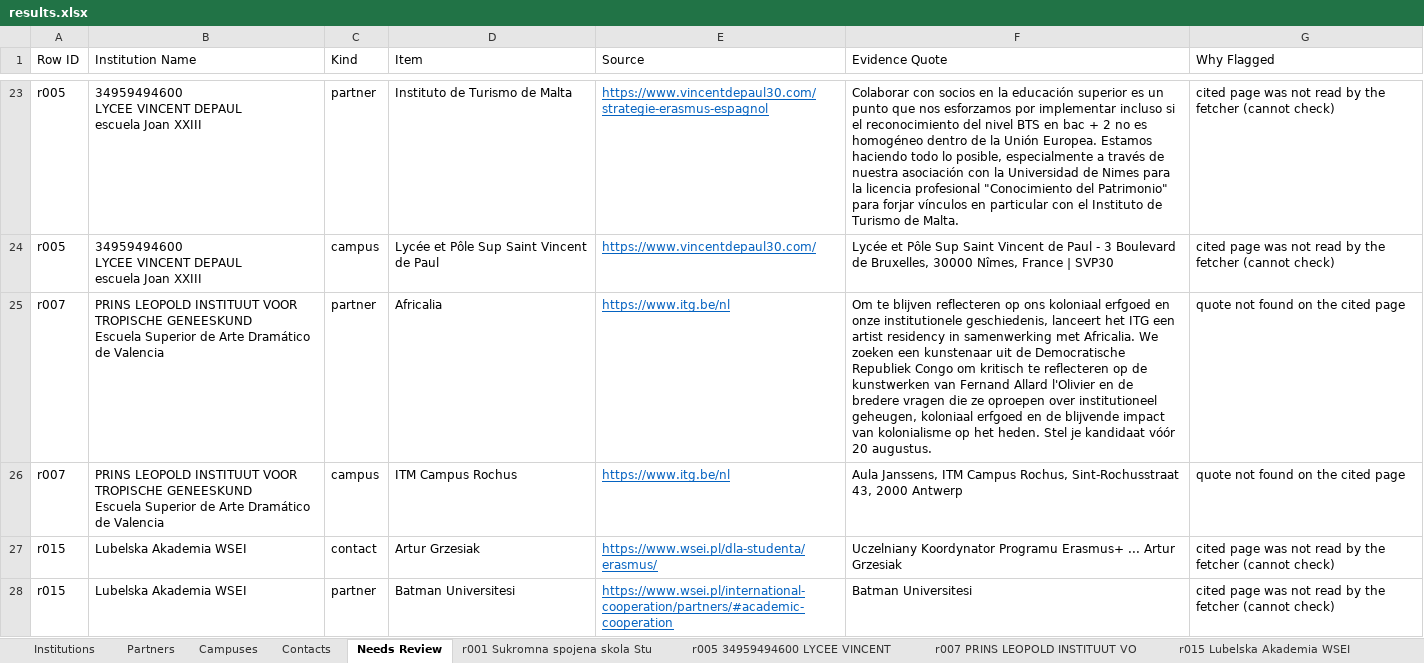
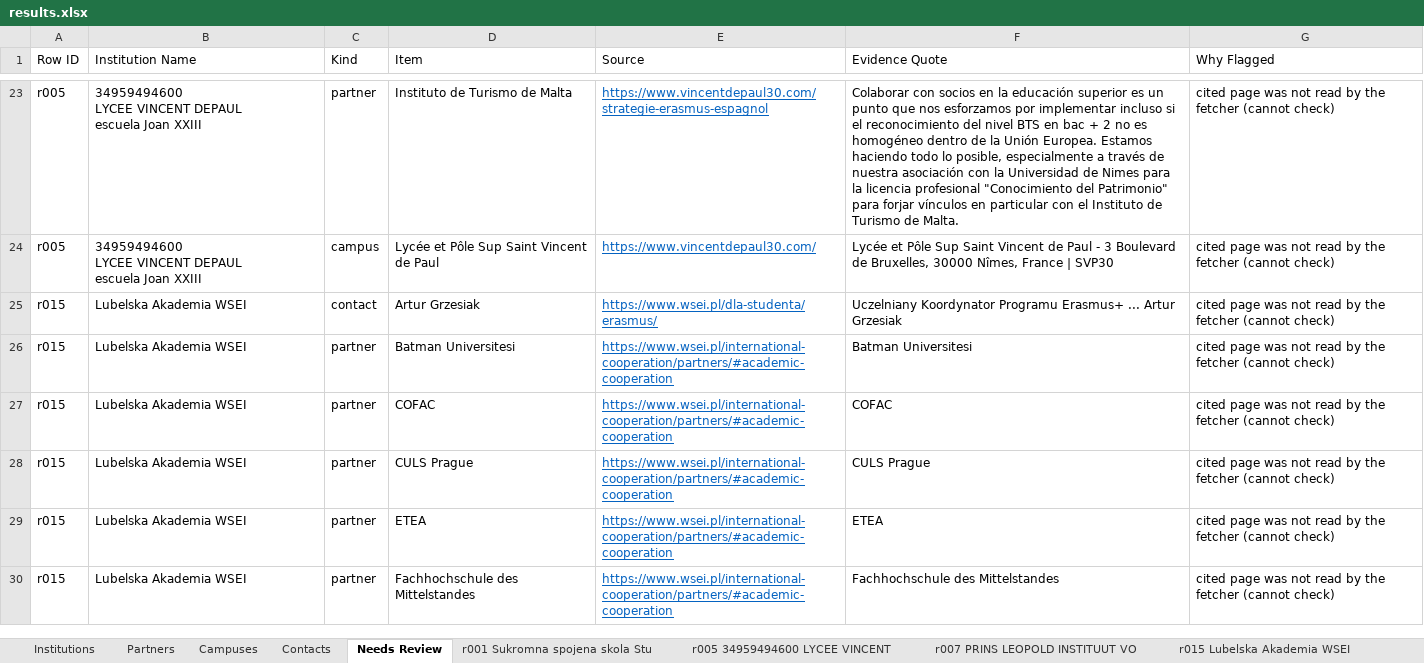
Before and after one commit to mhuzaifawebdev/paragon-automations, an Excel workbook: data_hei/batch-20261003-2347/results.xlsx, sheet Needs Review, drawn as a sheet; only a part is shown, gaps mark what is left out; the shorter side is filled out with more unchanged rows; values as stored, in another font and other column widths than the file's, no borders; ↵ is a line break in a cell; the diff names each change by its address in the sheet, - before the commit and + after, or states it on an @@ line.

```diff
--- a/data_hei/batch-20261003-2347/results.xlsx (sheet Needs Review)
+++ b/data_hei/batch-20261003-2347/results.xlsx (sheet Needs Review)
-row 25: r007 | PRINS LEOPOLD INSTITUUT VOOR TROPISCHE GENEESKUND ↵ Escuela Superior de Arte Dramático de Valencia | partner | Africalia | https://www.itg.be/nl | Om te blijven reflecteren op ons koloniaal erfgoed en onze institutionele geschiedenis, lanceert het ITG een artist residency in samenwerking met Africalia. We zoeken een kunstenaar uit de Democratische Republiek Congo om kritisch te reflecteren op de kunstwerken van Fernand Allard l'Olivier en de bredere vragen die ze oproepen over institutioneel geheugen, koloniaal erfgoed en de blijvende impact van kolonialisme op het heden. Stel je kandidaat vóór 20 augustus. | quote not found on the cited page
-row 26: r007 | PRINS LEOPOLD INSTITUUT VOOR TROPISCHE GENEESKUND ↵ Escuela Superior de Arte Dramático de Valencia | campus | ITM Campus Rochus | https://www.itg.be/nl | Aula Janssens, ITM Campus Rochus, Sint-Rochusstraat 43, 2000 Antwerp | quote not found on the cited page
```
Also changed, not shown: sheet Partners, sheet r007 PRINS LEOPOLD INSTITUUT VO, sheet Contacts, sheet Institutions, sheet Campuses, 4 other files.
